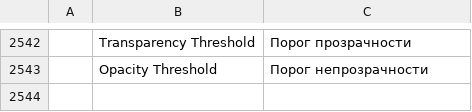
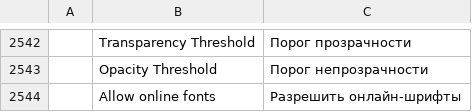
Before and after one commit to ChoqueCastroLD/capishot, a TSV file: crates/ui-egui/src/i18n/ru.tsv, drawn as a sheet; only a part is shown, gaps mark what is left out; the diff names each change by its address in the sheet, - before the commit and + after, or states it on an @@ line.

```diff
--- a/crates/ui-egui/src/i18n/ru.tsv
+++ b/crates/ui-egui/src/i18n/ru.tsv
+row 2544:  | Allow online fonts | Разрешить онлайн-шрифты
```
Also changed, not shown: crates/ui-egui/src/i18n/de.tsv, crates/ui-egui/src/i18n/es.tsv, 15 other files.
